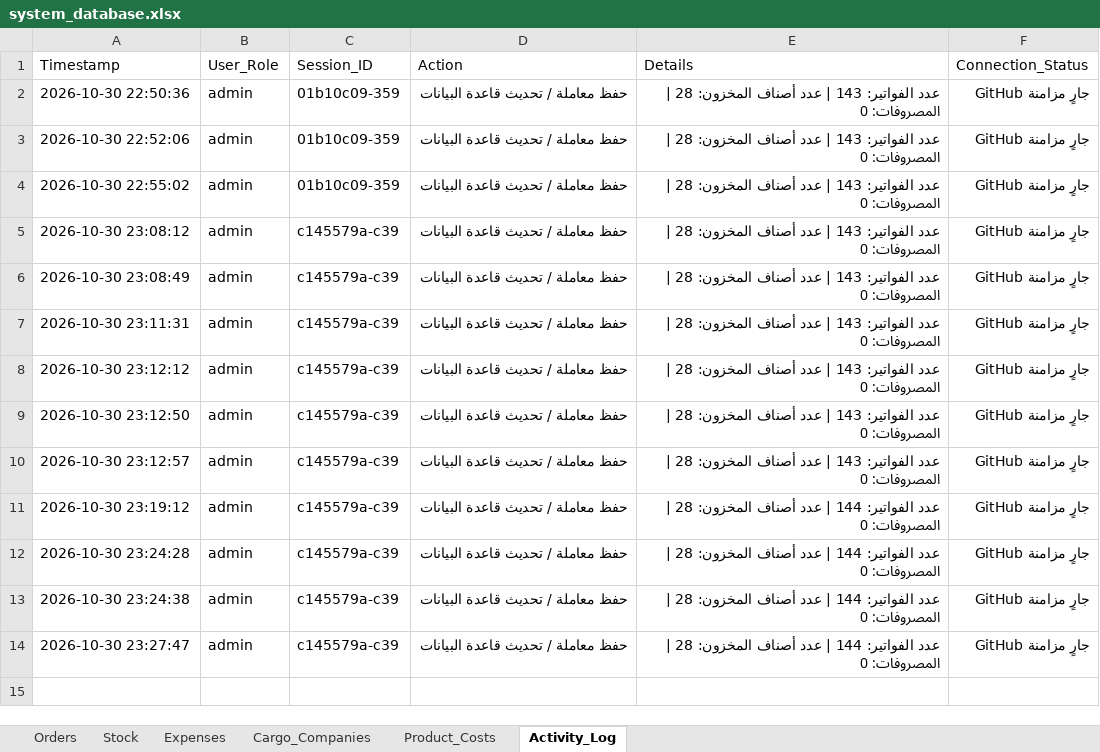
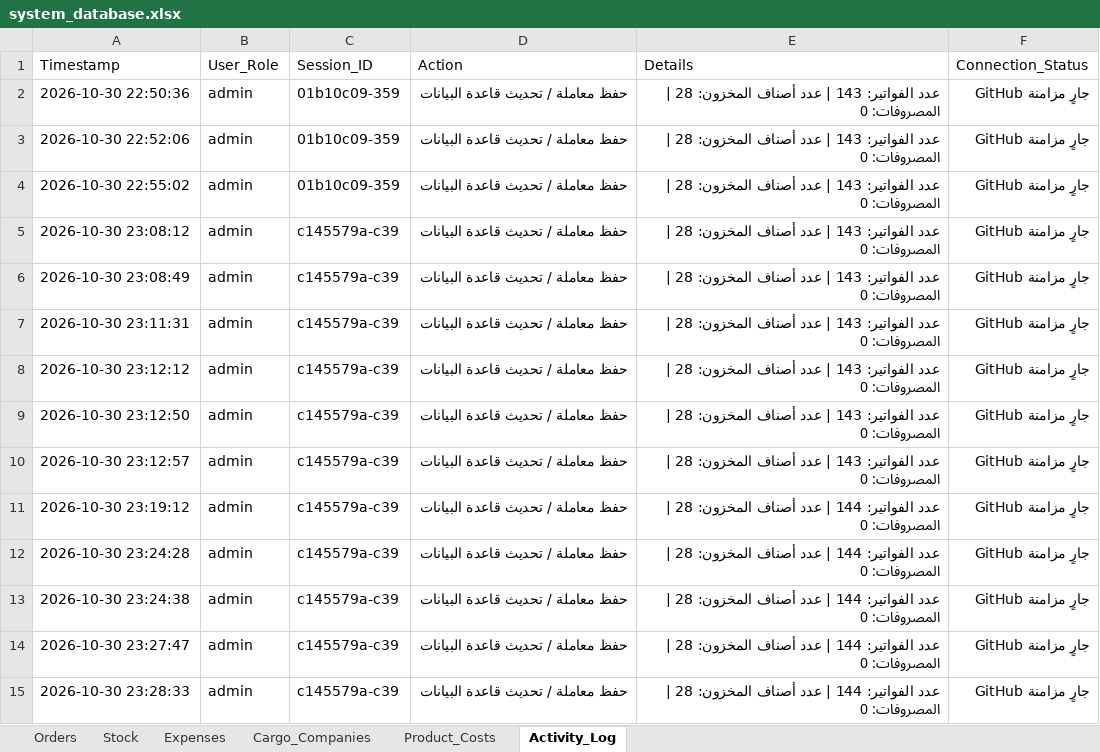
Before and after one commit to elsaifeldiaa-cpu/lubanur, an Excel workbook: system_database.xlsx, sheet Activity_Log, drawn as a sheet; values as stored, in another font and other column widths than the file's, no borders; the diff names each change by its address in the sheet, - before the commit and + after, or states it on an @@ line.

```diff
--- a/system_database.xlsx (sheet Activity_Log)
+++ b/system_database.xlsx (sheet Activity_Log)
+row 15: 2026-10-30 23:28:33 | admin | c145579a-c39 | حفظ معاملة / تحديث قاعدة البيانات | عدد الفواتير: 144 | عدد أصناف المخزون: 28 | المصروفات: 0 | جارٍ مزامنة GitHub
```
Also changed, not shown: sheet Stock, sheet Orders.
